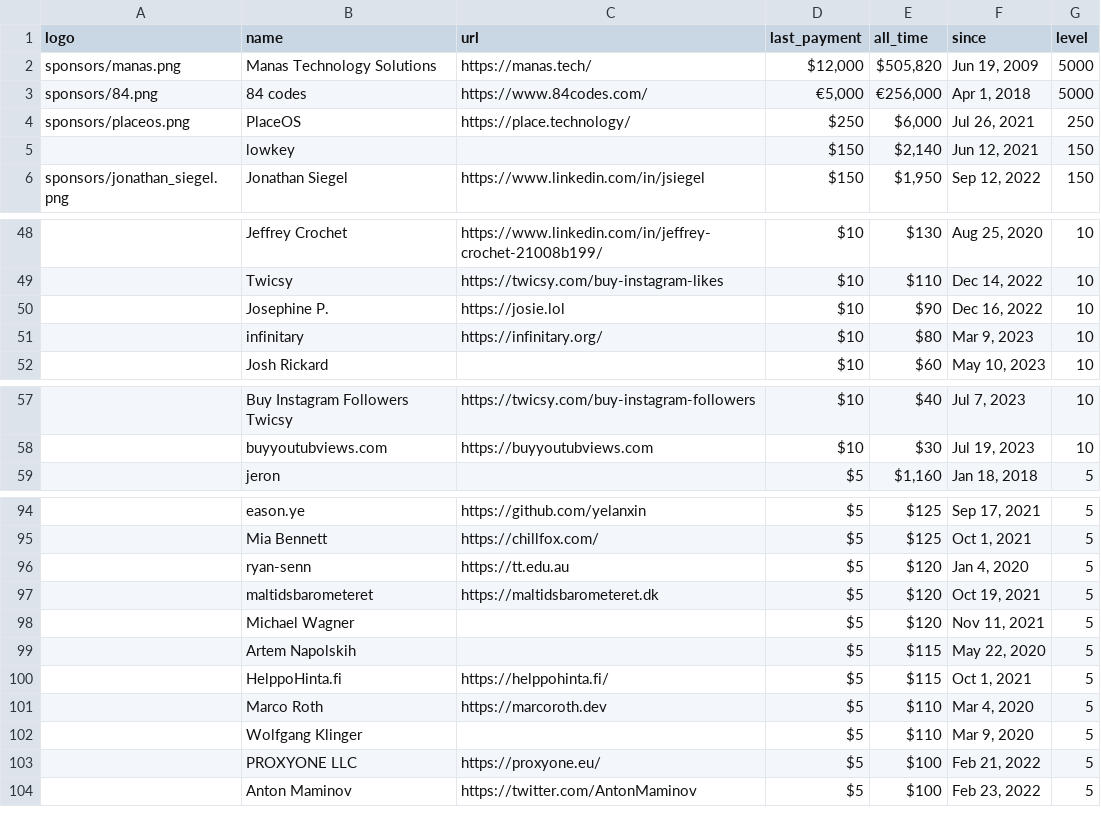
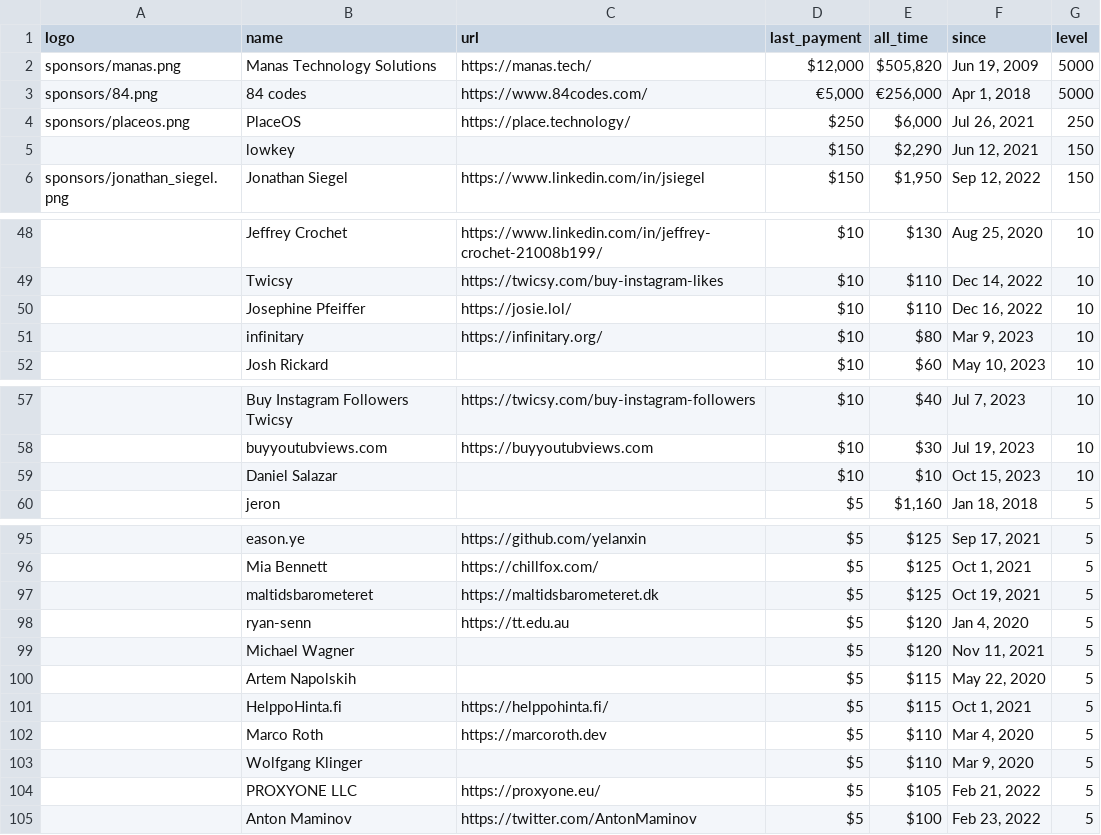
Before and after one commit to crystal-lang/crystal-website, a CSV file: _data/sponsors.csv, drawn as a sheet; only a part is shown, gaps mark what is left out; removed rows and columns are numbered as before the commit, all else as after; the diff covers the shown part only; the diff names each change by its address in the sheet, - before the commit and + after, or states it on an @@ line.

Commit message:
Updating sponsors

```diff
--- a/_data/sponsors.csv
+++ b/_data/sponsors.csv
-E5 (all_time): $2,140
+E5 (all_time): $2,290
-B50 (name): Josephine P.
+B50 (name): Josephine Pfeiffer
-C50 (url): https://josie.lol
+C50 (url): https://josie.lol/
-E50 (all_time): $90
+E50 (all_time): $110
+row 59:  | Daniel Salazar |  | $10 | $10 | Oct 15, 2023 | 10
+row 97:  | maltidsbarometeret | https://maltidsbarometeret.dk | $5 | $125 | Oct 19, 2021 | 5
-row 97:  | maltidsbarometeret | https://maltidsbarometeret.dk | $5 | $120 | Oct 19, 2021 | 5
-E104 (all_time): $100
+E104 (all_time): $105
```
Also changed, not shown: 2 edited cells elsewhere in this file, 1 other file.
